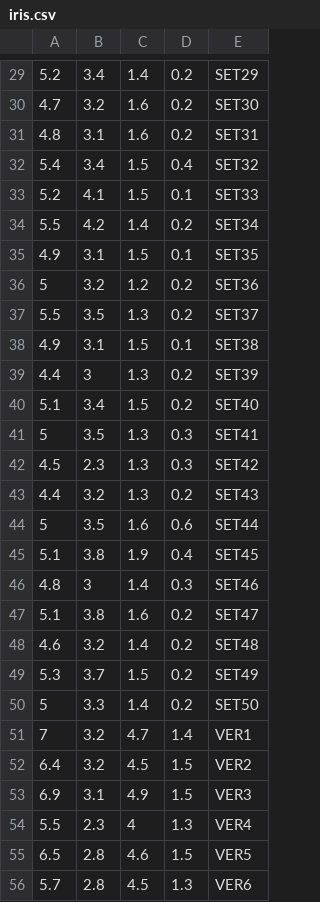
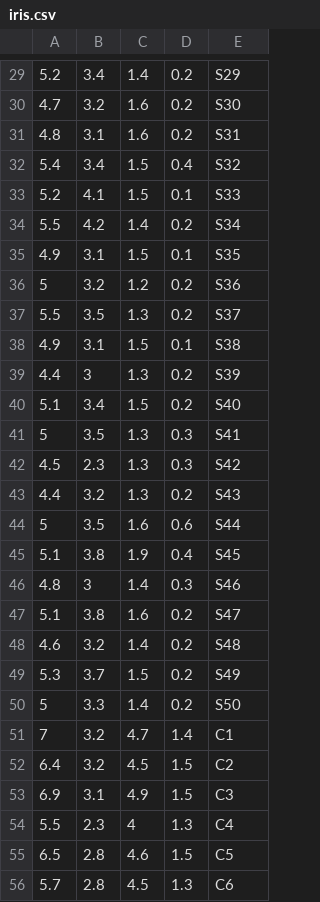
Before and after one commit to pedrodbs/Aglomera, a CSV file: src/Examples/datasets/iris.csv, drawn as a sheet; only a part is shown, gaps mark what is left out; the diff covers the shown part only.

```diff
--- a/src/Examples/datasets/iris.csv
+++ b/src/Examples/datasets/iris.csv
@@ -29,28 +29,28 @@
-5.2,3.4,1.4,0.2,SET29
-4.7,3.2,1.6,0.2,SET30
-4.8,3.1,1.6,0.2,SET31
-5.4,3.4,1.5,0.4,SET32
-5.2,4.1,1.5,0.1,SET33
-5.5,4.2,1.4,0.2,SET34
-4.9,3.1,1.5,0.1,SET35
-5,3.2,1.2,0.2,SET36
-5.5,3.5,1.3,0.2,SET37
-4.9,3.1,1.5,0.1,SET38
-4.4,3,1.3,0.2,SET39
-5.1,3.4,1.5,0.2,SET40
-5,3.5,1.3,0.3,SET41
-4.5,2.3,1.3,0.3,SET42
-4.4,3.2,1.3,0.2,SET43
-5,3.5,1.6,0.6,SET44
-5.1,3.8,1.9,0.4,SET45
-4.8,3,1.4,0.3,SET46
-5.1,3.8,1.6,0.2,SET47
-4.6,3.2,1.4,0.2,SET48
-5.3,3.7,1.5,0.2,SET49
-5,3.3,1.4,0.2,SET50
-7,3.2,4.7,1.4,VER1
-6.4,3.2,4.5,1.5,VER2
-6.9,3.1,4.9,1.5,VER3
-5.5,2.3,4,1.3,VER4
-6.5,2.8,4.6,1.5,VER5
-5.7,2.8,4.5,1.3,VER6
+5.2,3.4,1.4,0.2,S29
+4.7,3.2,1.6,0.2,S30
+4.8,3.1,1.6,0.2,S31
+5.4,3.4,1.5,0.4,S32
+5.2,4.1,1.5,0.1,S33
+5.5,4.2,1.4,0.2,S34
+4.9,3.1,1.5,0.1,S35
+5,3.2,1.2,0.2,S36
+5.5,3.5,1.3,0.2,S37
+4.9,3.1,1.5,0.1,S38
+4.4,3,1.3,0.2,S39
+5.1,3.4,1.5,0.2,S40
+5,3.5,1.3,0.3,S41
+4.5,2.3,1.3,0.3,S42
+4.4,3.2,1.3,0.2,S43
+5,3.5,1.6,0.6,S44
+5.1,3.8,1.9,0.4,S45
+4.8,3,1.4,0.3,S46
+5.1,3.8,1.6,0.2,S47
+4.6,3.2,1.4,0.2,S48
+5.3,3.7,1.5,0.2,S49
+5,3.3,1.4,0.2,S50
+7,3.2,4.7,1.4,C1
+6.4,3.2,4.5,1.5,C2
+6.9,3.1,4.9,1.5,C3
+5.5,2.3,4,1.3,C4
+6.5,2.8,4.6,1.5,C5
+5.7,2.8,4.5,1.3,C6
```
Also changed, not shown: 122 edited cells elsewhere in this file, 27 other files.
